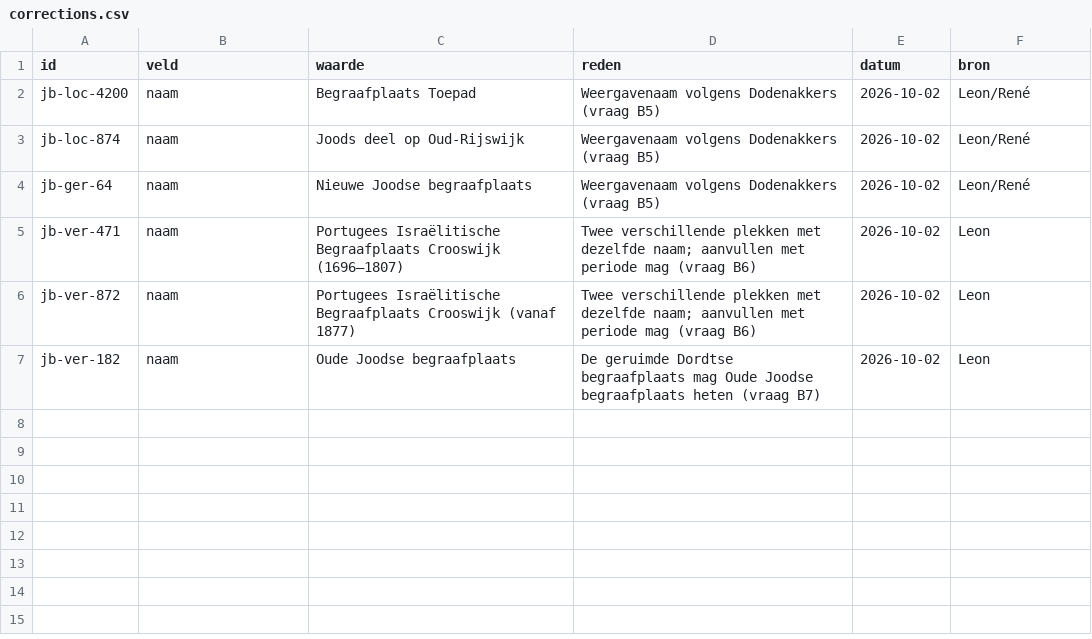
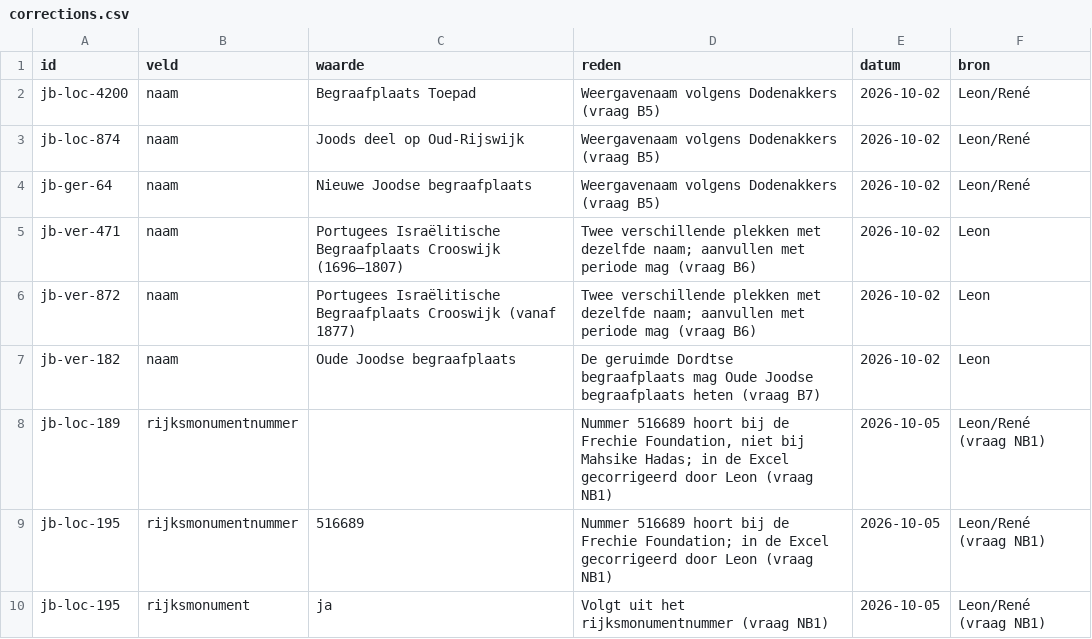
Before and after one commit to jolietjakeblues/joodse-begraafplaatsen, a CSV file: data/corrections.csv, drawn as a sheet; the diff names each change by its address in the sheet, - before the commit and + after, or states it on an @@ line.

```diff
--- a/data/corrections.csv
+++ b/data/corrections.csv
+row 8: jb-loc-189 | rijksmonumentnummer |  | Nummer 516689 hoort bij de Frechie Foundation, niet bij Mahsike Hadas; in de Excel gecorrigeerd door Leon (vraag NB1) | 2026-10-05 | Leon/René (vraag NB1)
+row 9: jb-loc-195 | rijksmonumentnummer | 516689 | Nummer 516689 hoort bij de Frechie Foundation; in de Excel gecorrigeerd door Leon (vraag NB1) | 2026-10-05 | Leon/René (vraag NB1)
+row 10: jb-loc-195 | rijksmonument | ja | Volgt uit het rijksmonumentnummer (vraag NB1) | 2026-10-05 | Leon/René (vraag NB1)
```
Also changed, not shown: data/generated/joodse-begraafplaatsen.csv, 31 other files.
